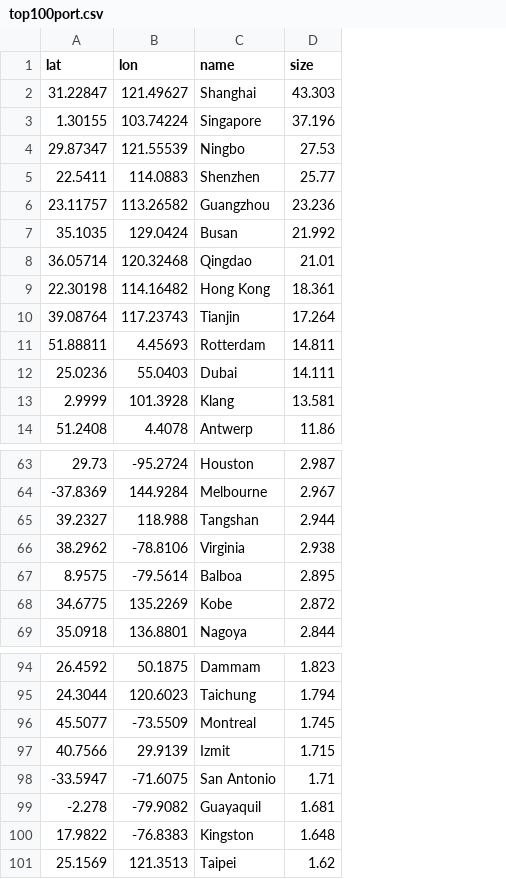
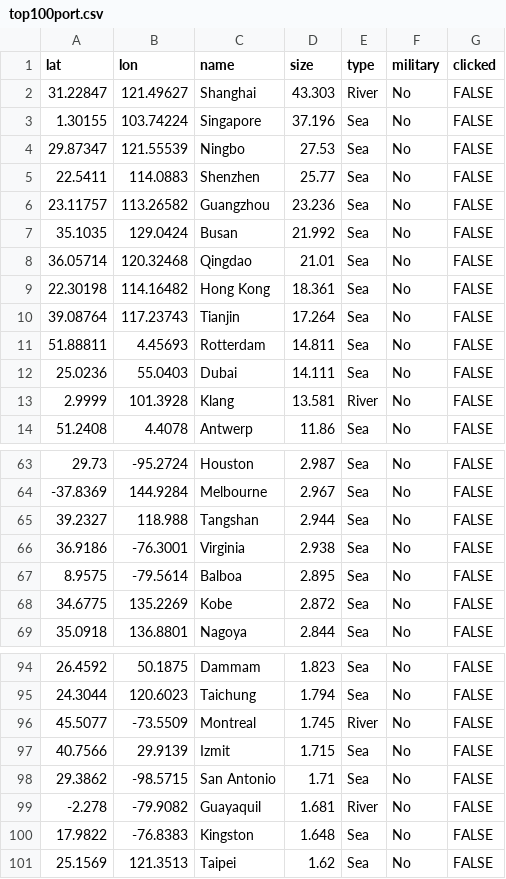
Before and after one commit to dmitriusagoston/Global-Shipping-Ports, a CSV file: top100port.csv, drawn as a sheet; only a part is shown, gaps mark what is left out; the diff names each change by its address in the sheet, - before the commit and + after, or states it on an @@ line.

Commit message:
csv port update

```diff
--- a/top100port.csv
+++ b/top100port.csv
+column E (type), rows 2-14: River | Sea | Sea | Sea | Sea | Sea | Sea | Sea | Sea | Sea | Sea | River | Sea; rows 63-69: all Sea; rows 94-101: Sea | Sea | River | Sea | Sea | River | Sea | Sea
+column F (military), rows 2-14: all No; rows 63-69: all No; rows 94-101: all No
+column G (clicked), rows 2-14: all FALSE; rows 63-69: all FALSE; rows 94-101: all FALSE
-A66 (lat): 38.2962
+A66 (lat): 36.9186
-B66 (lon): -78.8106
+B66 (lon): -76.3001
-A98 (lat): -33.5947
+A98 (lat): 29.3862
-B98 (lon): -71.6075
+B98 (lon): -98.5715
```
